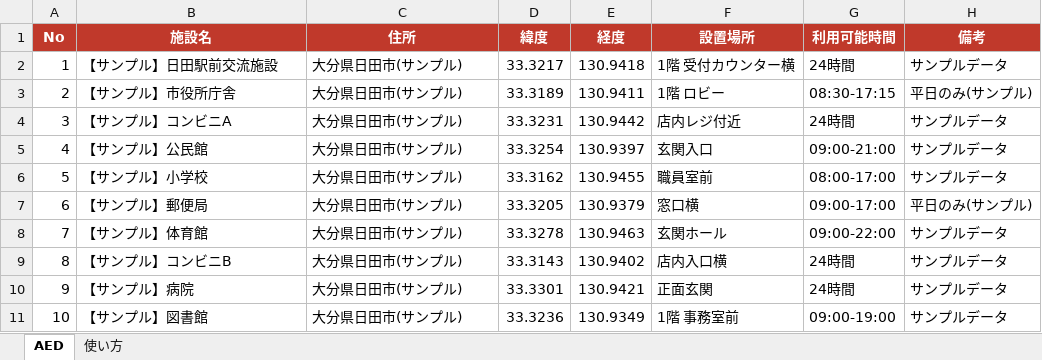
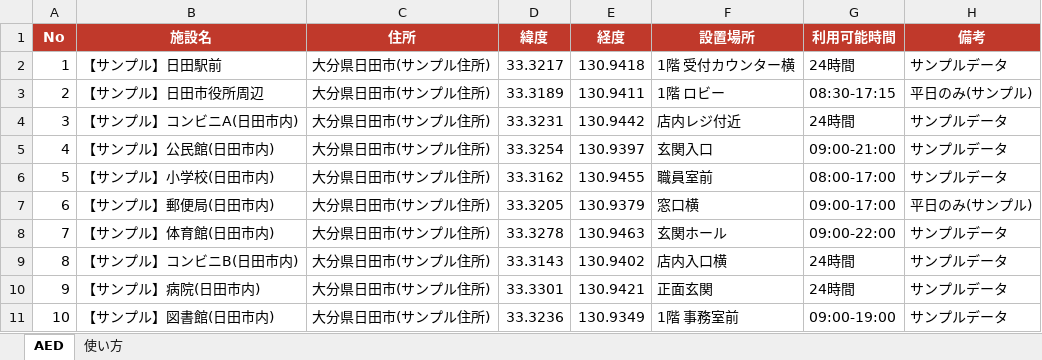
Before and after one commit to msyusuke0823-stack/AED, an Excel workbook: AED.xlsx, sheet AED, drawn as a sheet; values as stored, in another font and other column widths than the file's, no borders; the diff names each change by its address in the sheet, - before the commit and + after, or states it on an @@ line.

```diff
--- a/AED.xlsx (sheet AED)
+++ b/AED.xlsx (sheet AED)
-B2 (施設名): 【サンプル】日田駅前交流施設
+B2 (施設名): 【サンプル】日田駅前
-C2:C11 (住所): 大分県日田市(サンプル)
+C2:C11 (住所): 大分県日田市(サンプル住所)
-B3 (施設名): 【サンプル】市役所庁舎
+B3 (施設名): 【サンプル】日田市役所周辺
-B4 (施設名): 【サンプル】コンビニA
+B4 (施設名): 【サンプル】コンビニA(日田市内)
-B5 (施設名): 【サンプル】公民館
+B5 (施設名): 【サンプル】公民館(日田市内)
-B6 (施設名): 【サンプル】小学校
+B6 (施設名): 【サンプル】小学校(日田市内)
-B7 (施設名): 【サンプル】郵便局
+B7 (施設名): 【サンプル】郵便局(日田市内)
-B8 (施設名): 【サンプル】体育館
+B8 (施設名): 【サンプル】体育館(日田市内)
-B9 (施設名): 【サンプル】コンビニB
+B9 (施設名): 【サンプル】コンビニB(日田市内)
-B10 (施設名): 【サンプル】病院
+B10 (施設名): 【サンプル】病院(日田市内)
-B11 (施設名): 【サンプル】図書館
+B11 (施設名): 【サンプル】図書館(日田市内)
```
Also changed, not shown: sheet 使い方, 3 other files.
